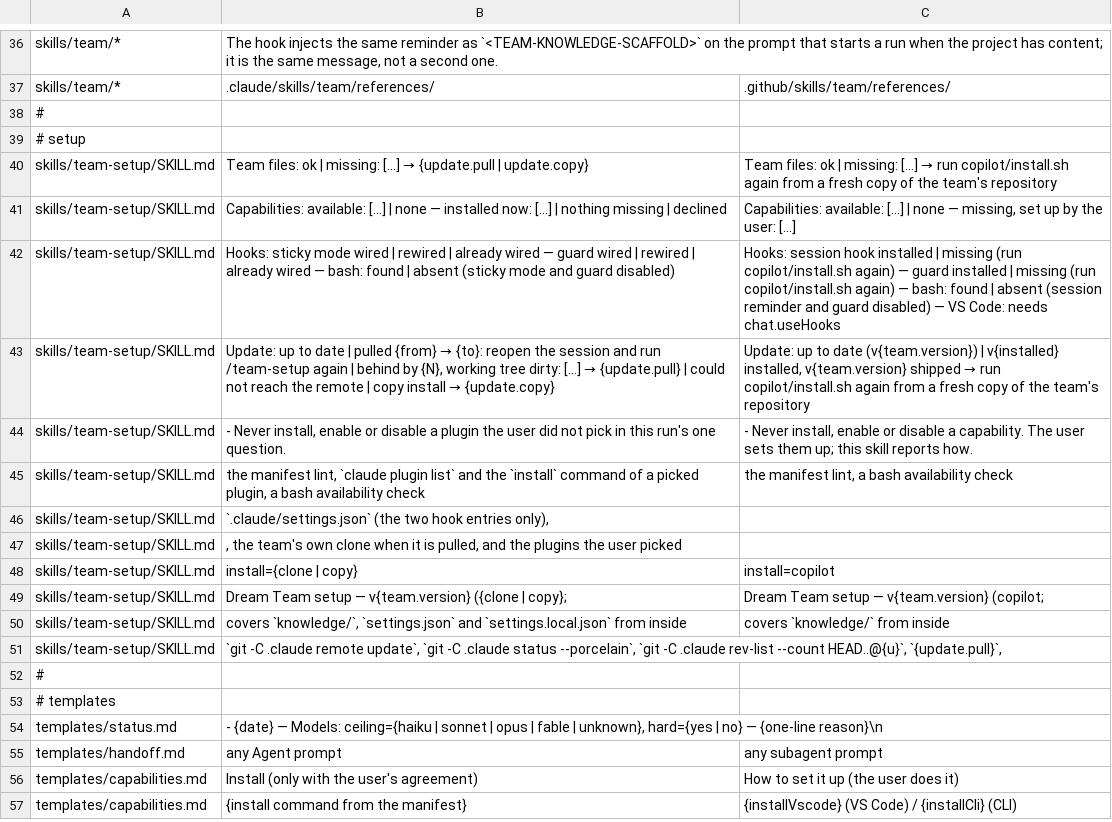
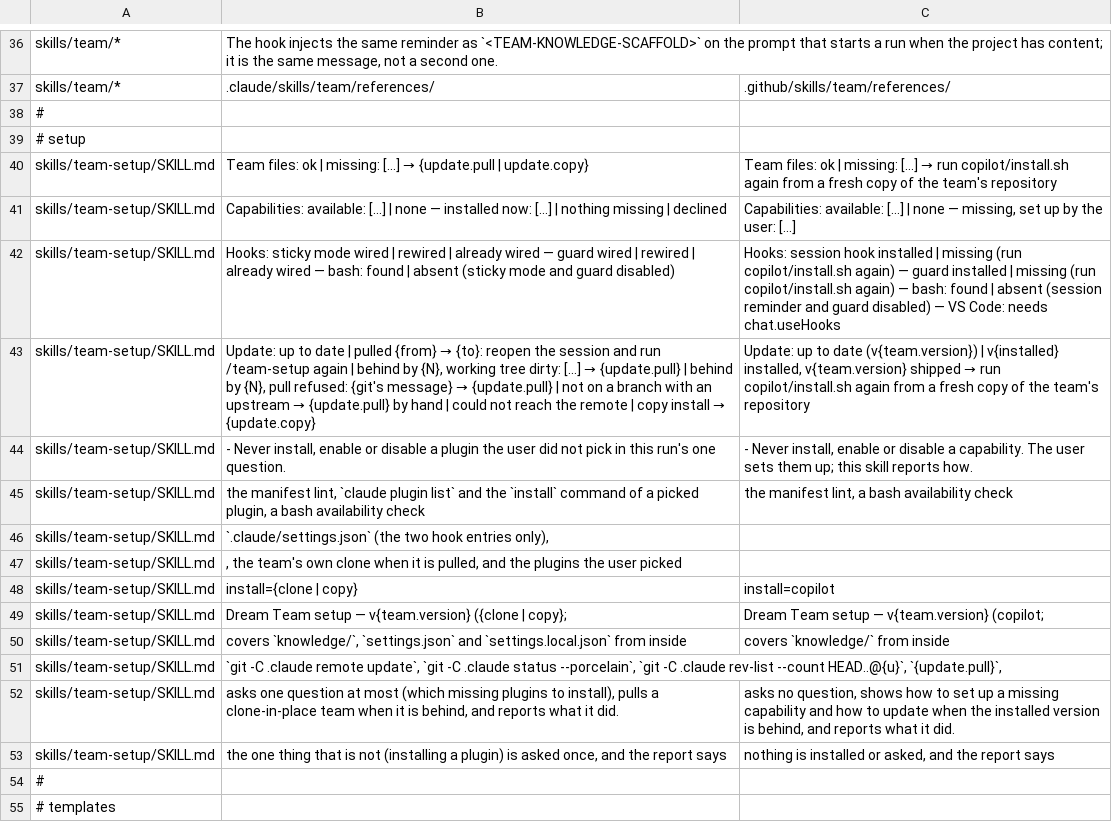
Before and after one commit to dm-23/dream-team, a TSV file: copilot/rules.tsv, drawn as a sheet; only a part is shown, gaps mark what is left out; the shorter side is filled out with more unchanged rows.

```diff
--- a/copilot/rules.tsv
+++ b/copilot/rules.tsv
@@ -42,3 +42,3 @@ skills/team-setup/SKILL.md	Capabilities: available: [...] | none — installed n
 skills/team-setup/SKILL.md	Hooks: sticky mode wired | rewired | already wired — guard wired | rewired | already wired — bash: found | absent (sticky mode and guard disabled)	Hooks: session hook installed | missing (run copilot/install.sh again) — guard installed | missing (run copilot/install.sh again) — bash: found | absent (session reminder and guard disabled) — VS Code: needs chat.useHooks
-skills/team-setup/SKILL.md	Update: up to date | pulled {from} → {to}: reopen the session and run /team-setup again | behind by {N}, working tree dirty: [...] → {update.pull} | could not reach the remote | copy install → {update.copy}	Update: up to date (v{team.version}) | v{installed} installed, v{team.version} shipped → run copilot/install.sh again from a fresh copy of the team's repository
+skills/team-setup/SKILL.md	Update: up to date | pulled {from} → {to}: reopen the session and run /team-setup again | behind by {N}, working tree dirty: [...] → {update.pull} | behind by {N}, pull refused: {git's message} → {update.pull} | not on a branch with an upstream → {update.pull} by hand | could not reach the remote | copy install → {update.copy}	Update: up to date (v{team.version}) | v{installed} installed, v{team.version} shipped → run copilot/install.sh again from a fresh copy of the team's repository
 skills/team-setup/SKILL.md	- Never install, enable or disable a plugin the user did not pick in this run's one question.	- Never install, enable or disable a capability. The user sets them up; this skill reports how.
@@ -51,2 +51,4 @@ skills/team-setup/SKILL.md	covers `knowledge/`, `settings.json` and `settings.lo
 skills/team-setup/SKILL.md	`git -C .claude remote update`, `git -C .claude status --porcelain`, `git -C .claude rev-list --count HEAD..@{u}`, `{update.pull}`, 	
+skills/team-setup/SKILL.md	asks one question at most (which missing plugins to install), pulls a clone-in-place team when it is behind, and reports what it did.	asks no question, shows how to set up a missing capability and how to update when the installed version is behind, and reports what it did.
+skills/team-setup/SKILL.md	the one thing that is not (installing a plugin) is asked once, and the report says	nothing is installed or asked, and the report says
 #
```
Also changed, not shown: 4 other files.
